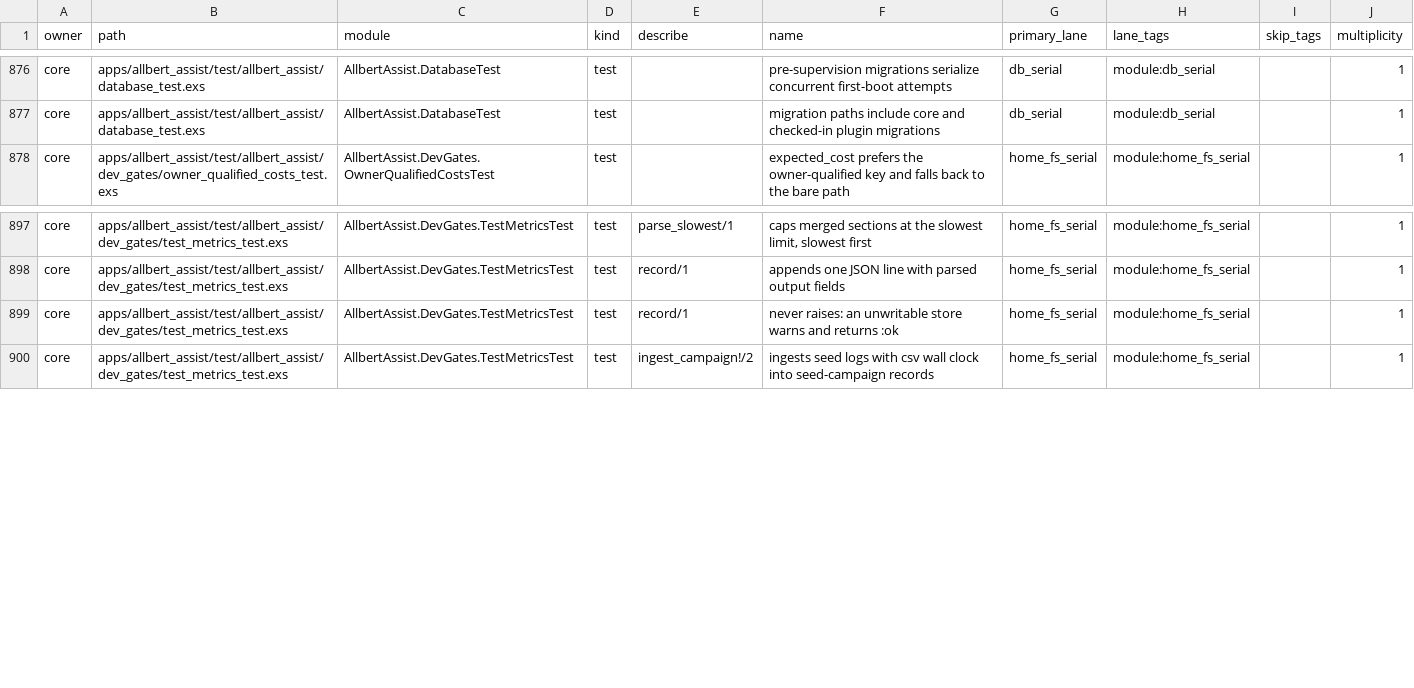
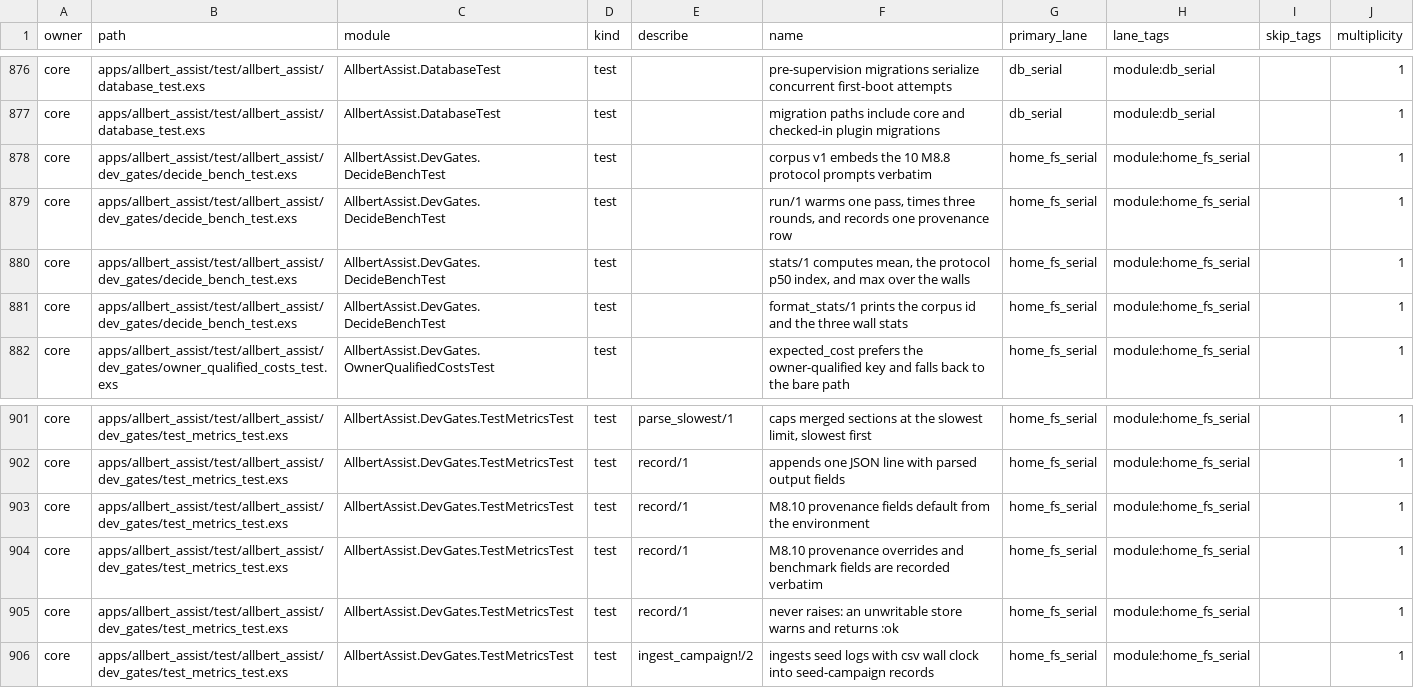
Before and after one commit to lexlapax/allbert-assist, a CSV file: docs/validation/test-manifest.csv, drawn as a sheet; only a part is shown, gaps mark what is left out.

Commit message:
v1.0.2 M8.10: release-grade metrics provenance + bench-decide corpus-v1 runner + claims audit
Store records gain full_sha, dirty, command, cwd, host_class, corpus_id,
stats (additive; moduledoc codifies: LEGACY rows and dirty:true rows are
never release evidence). Gate call sites thread real command/cwd; the
serial-partition recorder carries owner+provenance. New
'mix allbert.test bench-decide' runs corpus v1 (10 prompts x 3 warmed
rounds) against Engine.decide and records one provenanced row — smoke:
mean 544.5ms / p50 449.2 on the dirty tree, consistent with the M8.8
scratchpad figures it supersedes. Docs claim-audit: decide figures marked
scratchpad-protocol/superseded, the -83% stays withdrawn with TODO
markers landing the v1.0.1-worktree + clean-SHA measurements at M8.12.
Manifest regenerated for the new test files (drift gate proved the need:
3,195->3,201, additions only). Verified: dev-gates + task suites 53/0;
check-manifest 0; check-tags 0.

```diff
--- a/docs/validation/test-manifest.csv
+++ b/docs/validation/test-manifest.csv
@@ -877,2 +877,6 @@
 "core","apps/allbert_assist/test/allbert_assist/database_test.exs","AllbertAssist.DatabaseTest","test","","migration paths include core and checked-in plugin migrations","db_serial","module:db_serial","","1"
+"core","apps/allbert_assist/test/allbert_assist/dev_gates/decide_bench_test.exs","AllbertAssist.DevGates.DecideBenchTest","test","","corpus v1 embeds the 10 M8.8 protocol prompts verbatim","home_fs_serial","module:home_fs_serial","","1"
+"core","apps/allbert_assist/test/allbert_assist/dev_gates/decide_bench_test.exs","AllbertAssist.DevGates.DecideBenchTest","test","","run/1 warms one pass, times three rounds, and records one provenance row","home_fs_serial","module:home_fs_serial","","1"
+"core","apps/allbert_assist/test/allbert_assist/dev_gates/decide_bench_test.exs","AllbertAssist.DevGates.DecideBenchTest","test","","stats/1 computes mean, the protocol p50 index, and max over the walls","home_fs_serial","module:home_fs_serial","","1"
+"core","apps/allbert_assist/test/allbert_assist/dev_gates/decide_bench_test.exs","AllbertAssist.DevGates.DecideBenchTest","test","","format_stats/1 prints the corpus id and the three wall stats","home_fs_serial","module:home_fs_serial","","1"
 "core","apps/allbert_assist/test/allbert_assist/dev_gates/owner_qualified_costs_test.exs","AllbertAssist.DevGates.OwnerQualifiedCostsTest","test","","expected_cost prefers the owner-qualified key and falls back to the bare path","home_fs_serial","module:home_fs_serial","","1"
@@ -898,2 +902,4 @@
 "core","apps/allbert_assist/test/allbert_assist/dev_gates/test_metrics_test.exs","AllbertAssist.DevGates.TestMetricsTest","test","record/1","appends one JSON line with parsed output fields","home_fs_serial","module:home_fs_serial","","1"
+"core","apps/allbert_assist/test/allbert_assist/dev_gates/test_metrics_test.exs","AllbertAssist.DevGates.TestMetricsTest","test","record/1","M8.10 provenance fields default from the environment","home_fs_serial","module:home_fs_serial","","1"
+"core","apps/allbert_assist/test/allbert_assist/dev_gates/test_metrics_test.exs","AllbertAssist.DevGates.TestMetricsTest","test","record/1","M8.10 provenance overrides and benchmark fields are recorded verbatim","home_fs_serial","module:home_fs_serial","","1"
 "core","apps/allbert_assist/test/allbert_assist/dev_gates/test_metrics_test.exs","AllbertAssist.DevGates.TestMetricsTest","test","record/1","never raises: an unwritable store warns and returns :ok","home_fs_serial","module:home_fs_serial","","1"
```
Also changed, not shown: 10 other files.
